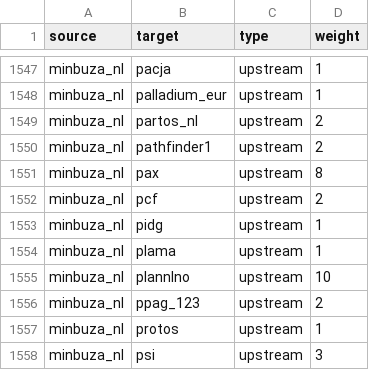
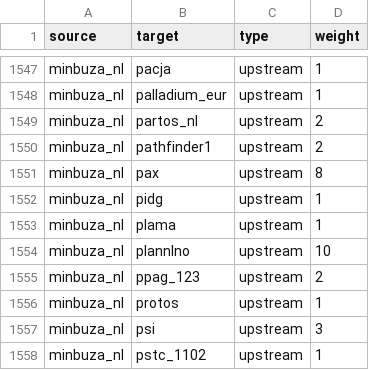
Before and after one commit to andylolz/traceability, a CSV file: links.csv, drawn as a sheet; only a part is shown, gaps mark what is left out; the shorter side is filled out with more unchanged rows.

Commit message:
Deploying to gh-pages from  @ 3dd9fb0169f10f756769f0839059b05ec664e5b7 🚀

```diff
--- a/links.csv
+++ b/links.csv
@@ -1551,3 +1551,2 @@ minbuza_nl,pathfinder1,upstream,2
 minbuza_nl,pax,upstream,8
-minbuza_nl,pcf,upstream,2
 minbuza_nl,pidg,upstream,1
```
